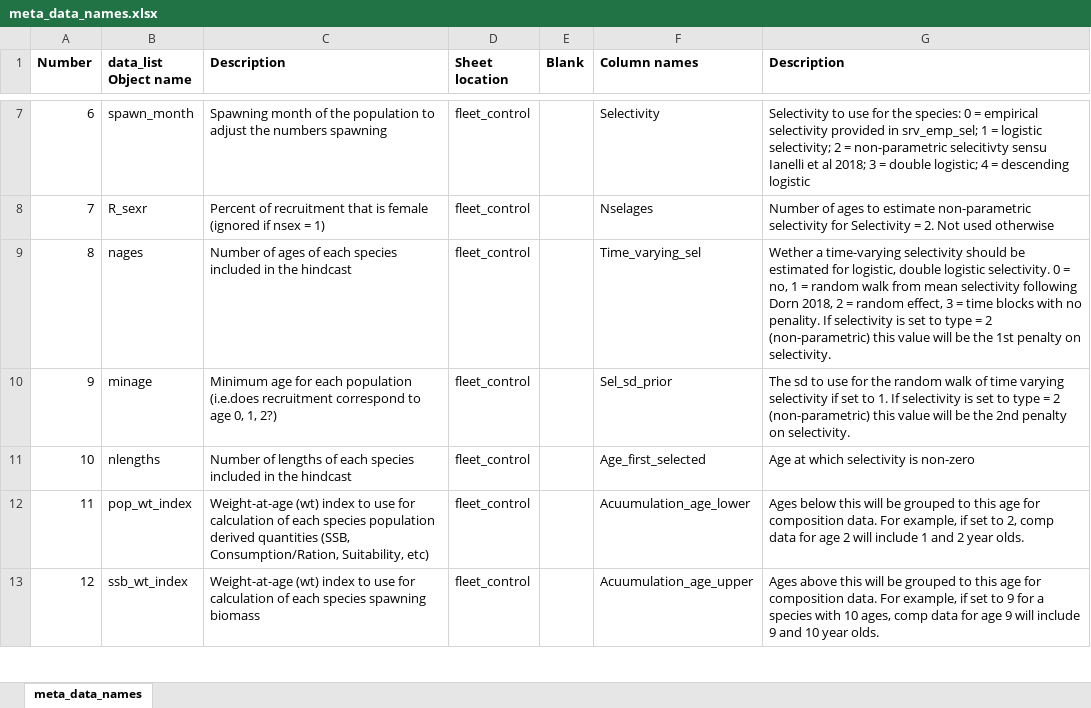
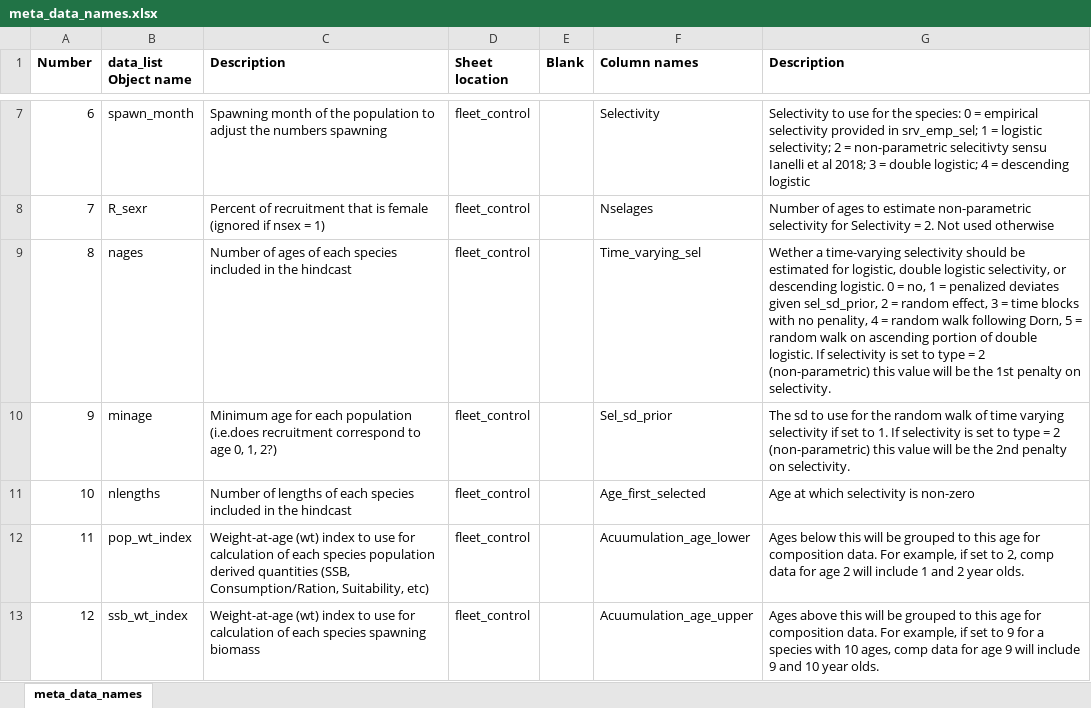
Before and after one commit to grantdadams/Rceattle, an Excel workbook: inst/extdata/meta_data_names.xlsx, sheet meta_data_names, drawn as a sheet; only a part is shown, gaps mark what is left out; values as stored, in another font and other column widths than the file's, no borders; the diff names each change by its address in the sheet, - before the commit and + after, or states it on an @@ line.

```diff
--- a/inst/extdata/meta_data_names.xlsx (sheet meta_data_names)
+++ b/inst/extdata/meta_data_names.xlsx (sheet meta_data_names)
-G9 (Description): …double logistic selectivity. 0 = no, 1 = random walk from mean selectivity following Dorn 2018, 2 = random effect, 3 = time blocks with no penality. If selectivity…
+G9 (Description): …double logistic selectivity, or descending logistic. 0 = no, 1 = penalized deviates given sel_sd_prior, 2 = random effect, 3 = time blocks with no penality, 4 = random walk following Dorn, 5 = random walk on ascending portion of double logistic. If selectivity…
```
Also changed, not shown: BS2017SS.xlsx, 13 other files.
